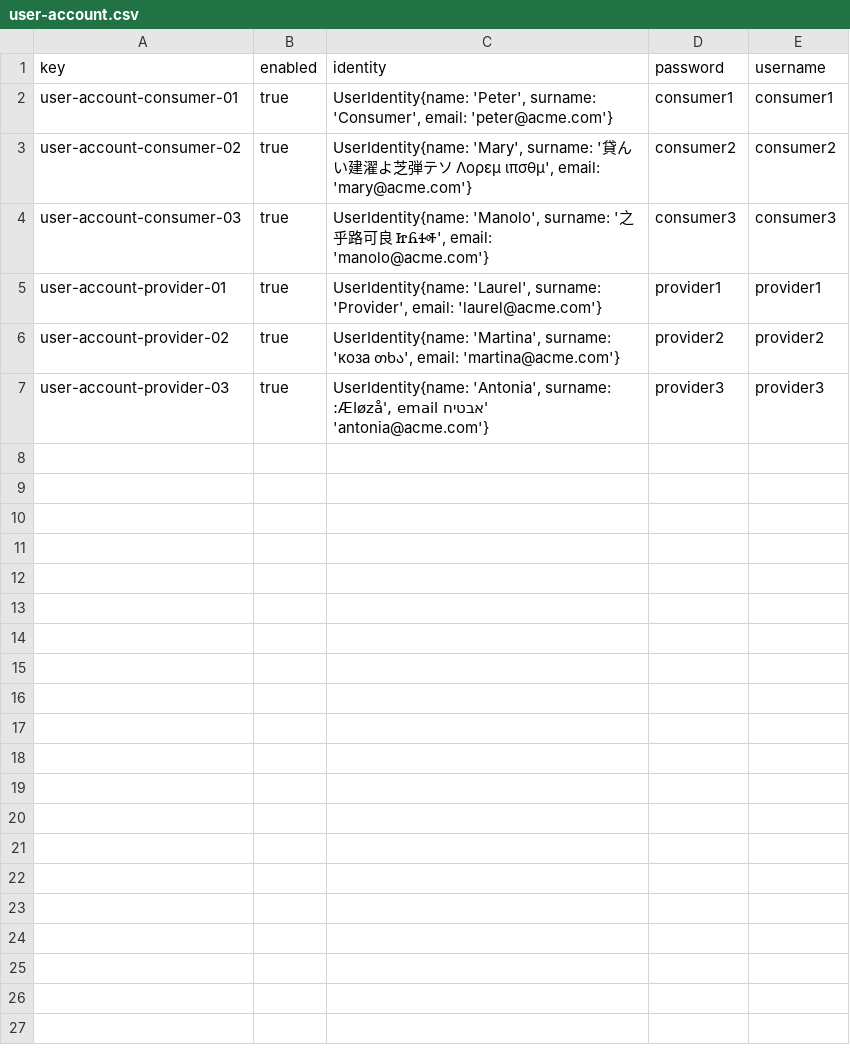
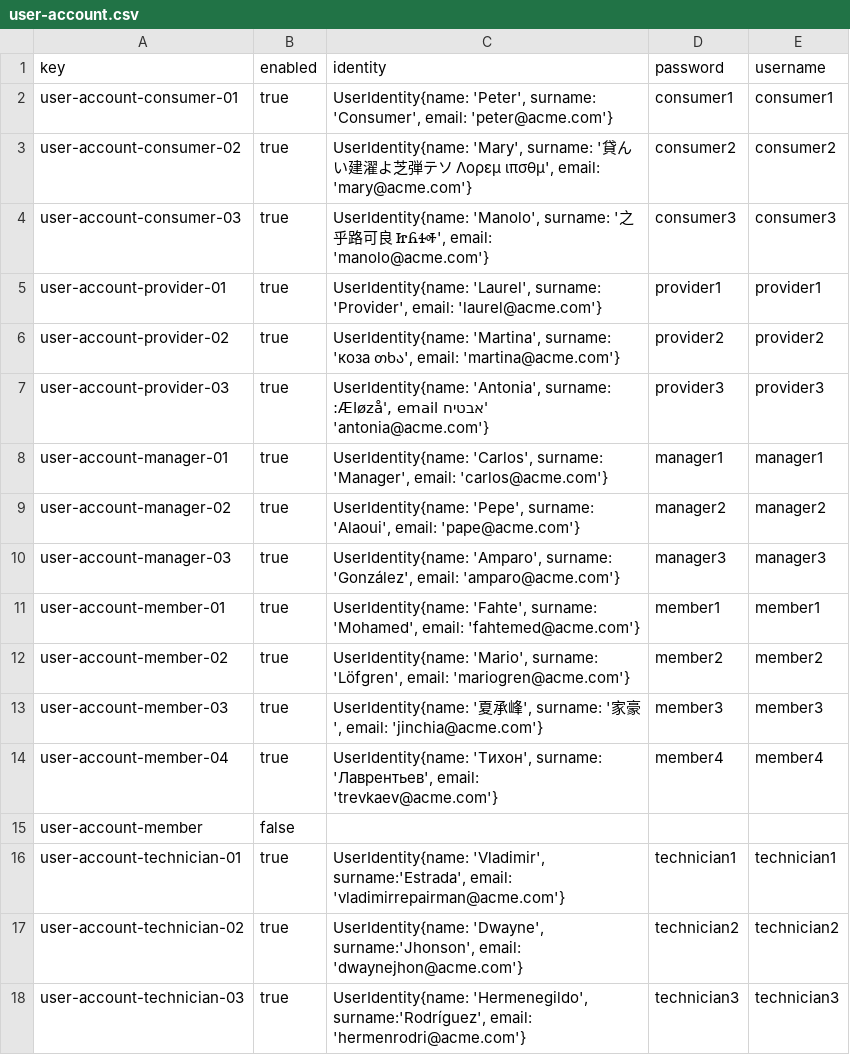
Before and after one commit to pabniecor/Acme-ANS-C3, a CSV file: src/main/resources/WEB-INF/data/sample/user-account.csv, drawn as a sheet; the diff names each change by its address in the sheet, - before the commit and + after, or states it on an @@ line.

Commit message:
Added technician to user-account.csv

```diff
--- a/src/main/resources/WEB-INF/data/sample/user-account.csv
+++ b/src/main/resources/WEB-INF/data/sample/user-account.csv
+row 8: user-account-manager-01 | true | UserIdentity{name: 'Carlos', surname: 'Manager', email: 'carlos@acme.com'} | manager1 | manager1
+row 9: user-account-manager-02 | true | UserIdentity{name: 'Pepe', surname: 'Alaoui', email: 'pape@acme.com'} | manager2 | manager2
+row 10: user-account-manager-03 | true | UserIdentity{name: 'Amparo', surname: 'González', email: 'amparo@acme.com'} | manager3 | manager3
+row 11: user-account-member-01 | true | UserIdentity{name: 'Fahte', surname: 'Mohamed', email: 'fahtemed@acme.com'} | member1 | member1
+row 12: user-account-member-02 | true | UserIdentity{name: 'Mario', surname: 'Löfgren', email: 'mariogren@acme.com'} | member2 | member2
+row 13: user-account-member-03 | true | UserIdentity{name: '夏承峰', surname: '家豪', email: 'jinchia@acme.com'} | member3 | member3
+row 14: user-account-member-04 | true | UserIdentity{name: 'Тихон', surname: 'Лаврентьев', email: 'trevkaev@acme.com'} | member4 | member4
+row 15: user-account-member | false
+row 16: user-account-technician-01 | true | UserIdentity{name: 'Vladimir', surname:'Estrada', email: 'vladimirrepairman@acme.com'} | technician1 | technician1
+row 17: user-account-technician-02 | true | UserIdentity{name: 'Dwayne', surname:'Jhonson', email: 'dwaynejhon@acme.com'} | technician2 | technician2
+row 18: user-account-technician-03 | true | UserIdentity{name: 'Hermenegildo', surname:'Rodríguez', email: 'hermenrodri@acme.com'} | technician3 | technician3
```
